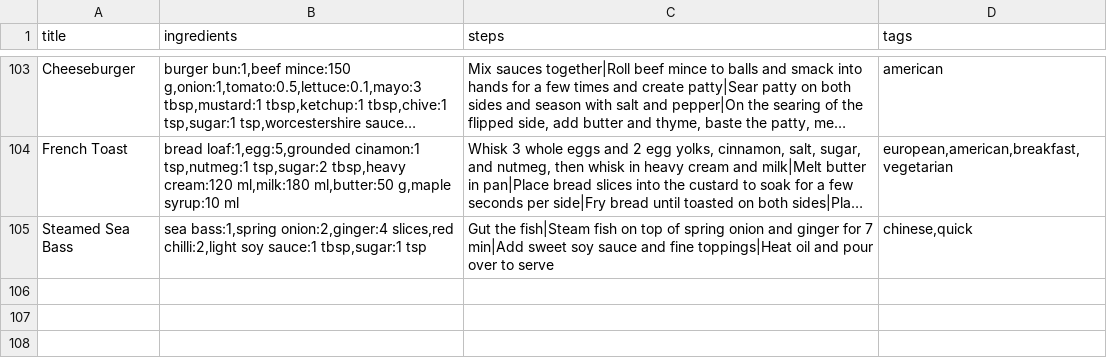
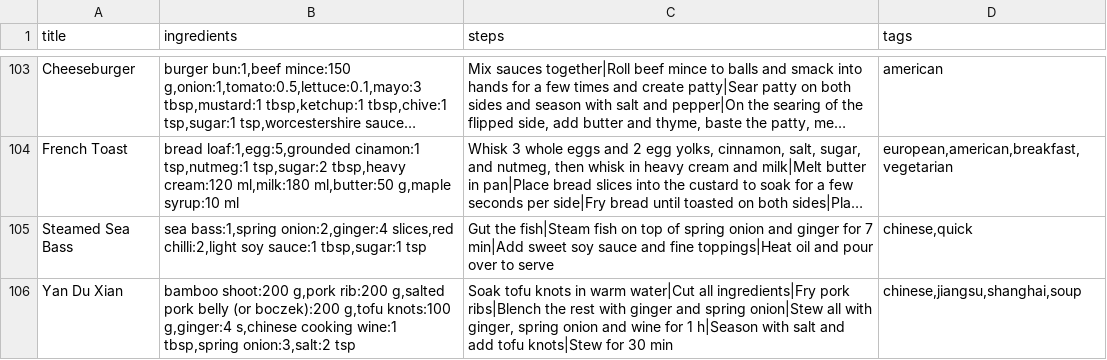
Before and after one commit to RosiTea/recipe-drawer, a CSV file: recipes_expansion.csv, drawn as a sheet; only a part is shown, gaps mark what is left out; long unchanged cells end in …; the diff names each change by its address in the sheet, - before the commit and + after, or states it on an @@ line.

Commit message:
recipe update 20260406

```diff
--- a/recipes_expansion.csv
+++ b/recipes_expansion.csv
+row 106: Yan Du Xian | bamboo shoot:200 g,pork rib:200 g,salted pork belly (or boczek):200 g,tofu knots:100 g,ginger:4 s,chinese cooking wine:1 tbsp,spring onion:3,salt:2 tsp | Soak tofu knots in warm water|Cut all ingredients|Fry pork ribs|Blench the rest with ginger and spring onion|Stew all with ginger, spring onion and wine for 1 h|Season with salt and add tofu knots|Stew for 30 min | chinese,jiangsu,shanghai,soup
```
